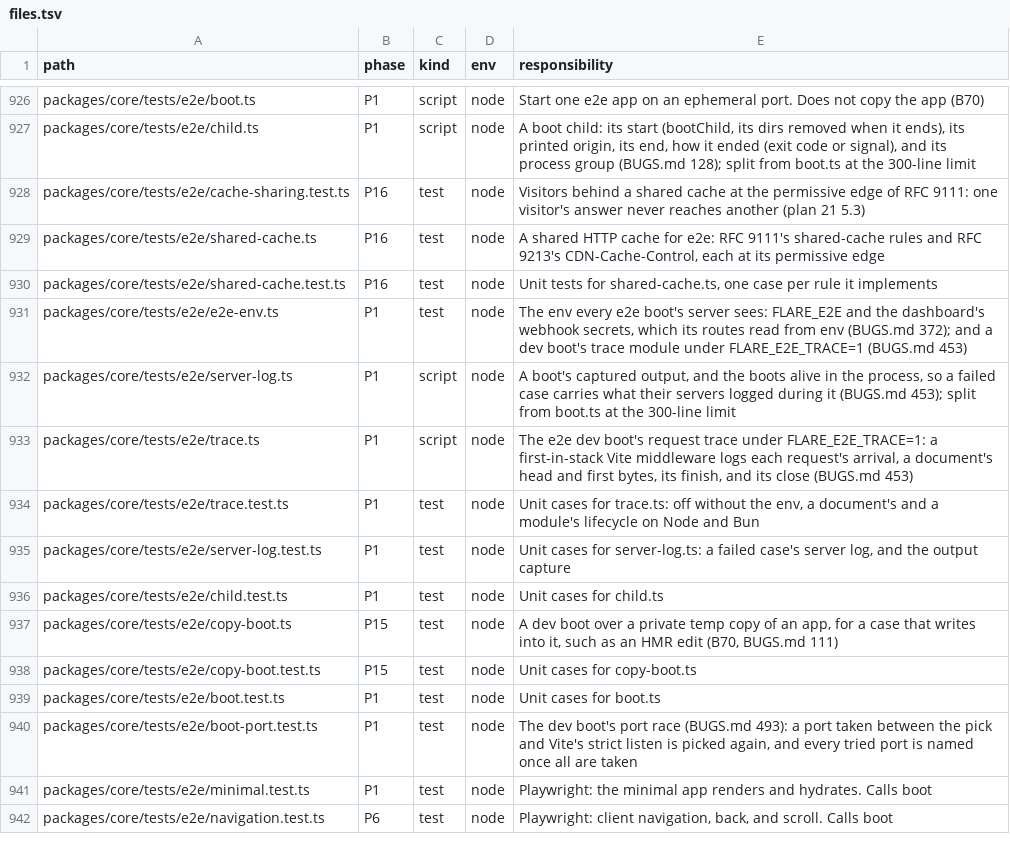
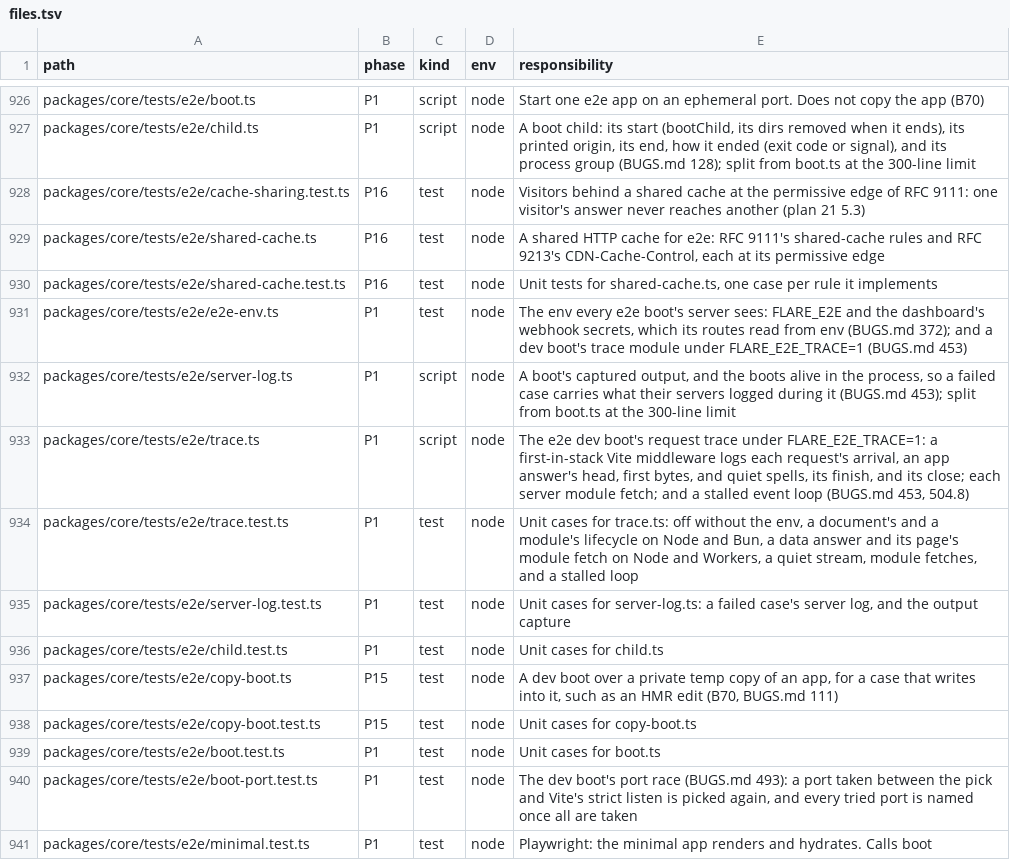
Before and after one commit to lovrozagar/flare, a TSV file: blueprint/files.tsv, drawn as a sheet; only a part is shown, gaps mark what is left out; the shorter side is filled out with more unchanged rows.

Commit message:
test(bit-01): the e2e trace logs app answers' heads, quiet streams, module fetches, and loop stalls
Main went red at 5a024b72 on two workers-dev-webkit cases (CI 40035541419). In both, a request
reached Vite's middleware and workerd never answered within the wait, but the trace saw only
Node's side, so it could not say where the request was held.

Every answer the app writes (a document, a `_flare=` request, a server function) now logs its
head and first bytes, which under Cloudflare's plugin go out when workerd answers. It logs
`quiet` after a second with no new bytes and `resumed` when they flow again. Each module a
server environment asks Vite for, which workerd asks over the plugin's socket, logs `asked`
and `answered` or `failed`. A gap of 500 ms in the dev server's event loop logs
`node stalled`.

Red: trace.test `trace answers` (no head for a data request, no module fetch lines),
`trace quiet stream`, `trace module fetches`, `trace node stalls`.

Blueprint: files.tsv rows for tests/e2e/trace.ts and trace.test.ts describe the new lines.
BUGS 504.8 records the failure, the trace, and the ruling to keep prefetch adoption unbounded.

```diff
--- a/blueprint/files.tsv
+++ b/blueprint/files.tsv
@@ -932,4 +932,4 @@ packages/core/tests/e2e/e2e-env.ts	P1	test	node	The env every e2e boot's server
 packages/core/tests/e2e/server-log.ts	P1	script	node	A boot's captured output, and the boots alive in the process, so a failed case carries what their servers logged during it (BUGS.md 453); split from boot.ts at the 300-line limit
-packages/core/tests/e2e/trace.ts	P1	script	node	The e2e dev boot's request trace under FLARE_E2E_TRACE=1: a first-in-stack Vite middleware logs each request's arrival, a document's head and first bytes, its finish, and its close (BUGS.md 453)
-packages/core/tests/e2e/trace.test.ts	P1	test	node	Unit cases for trace.ts: off without the env, a document's and a module's lifecycle on Node and Bun
+packages/core/tests/e2e/trace.ts	P1	script	node	The e2e dev boot's request trace under FLARE_E2E_TRACE=1: a first-in-stack Vite middleware logs each request's arrival, an app answer's head, first bytes, and quiet spells, its finish, and its close; each server module fetch; and a stalled event loop (BUGS.md 453, 504.8)
+packages/core/tests/e2e/trace.test.ts	P1	test	node	Unit cases for trace.ts: off without the env, a document's and a module's lifecycle on Node and Bun, a data answer and its page's module fetch on Node and Workers, a quiet stream, module fetches, and a stalled loop
 packages/core/tests/e2e/server-log.test.ts	P1	test	node	Unit cases for server-log.ts: a failed case's server log, and the output capture
```
Also changed, not shown: 3 other files.
